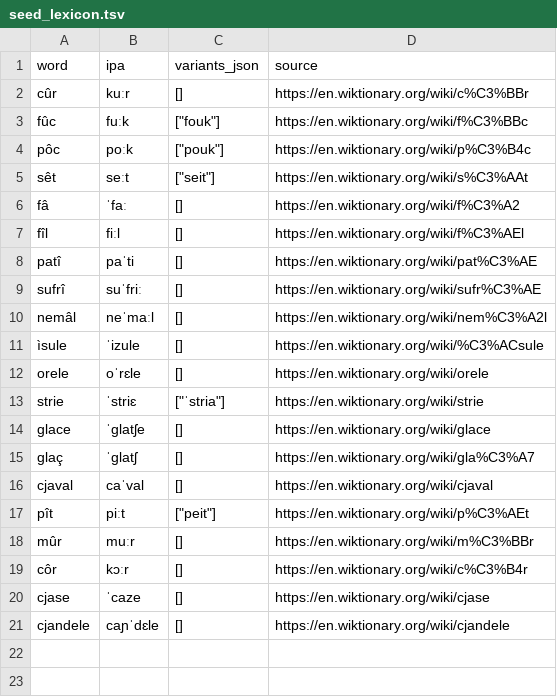
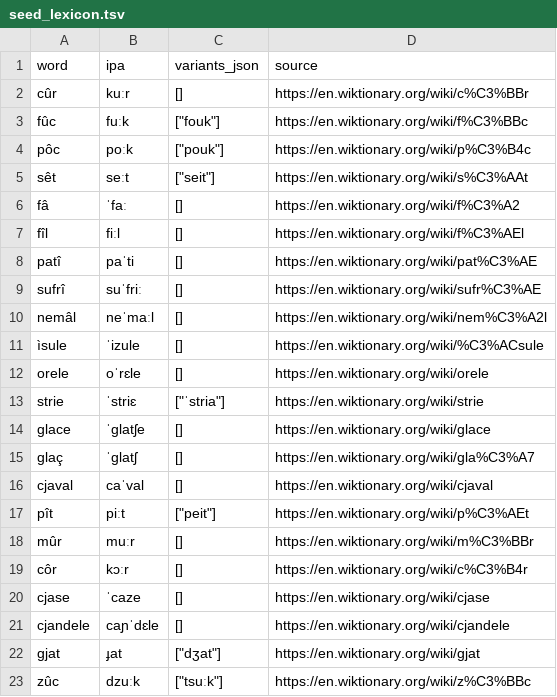
Before and after one commit to daurmax/FurlanG2P, a TSV file: src/furlan_g2p/data/seed_lexicon.tsv, drawn as a sheet.

```diff
--- a/src/furlan_g2p/data/seed_lexicon.tsv
+++ b/src/furlan_g2p/data/seed_lexicon.tsv
@@ -21 +21,3 @@ cjase	ˈcaze	[]	https://en.wiktionary.org/wiki/cjase
 cjandele	caɲˈdɛle	[]	https://en.wiktionary.org/wiki/cjandele
+gjat	ɟat	["dʒat"]	https://en.wiktionary.org/wiki/gjat
+zûc	dzuːk	["tsuːk"]	https://en.wiktionary.org/wiki/z%C3%BBc
```
Also changed, not shown: 8 other files.
